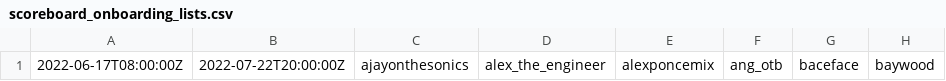
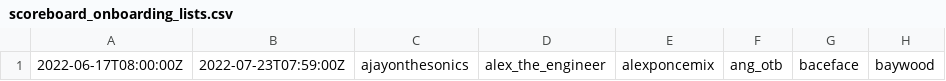
Before and after one commit to lasoren/lasoren.github.io, a CSV file: downloads/scoreboard_onboarding_lists.csv, drawn as a sheet; only a part is shown; the diff names each change by its address in the sheet, - before the commit and + after, or states it on an @@ line.

Commit message:
Update to midnight end time.

```diff
--- a/downloads/scoreboard_onboarding_lists.csv
+++ b/downloads/scoreboard_onboarding_lists.csv
-B1: 2022-07-22T20:00:00Z
+B1: 2022-07-23T07:59:00Z
```
